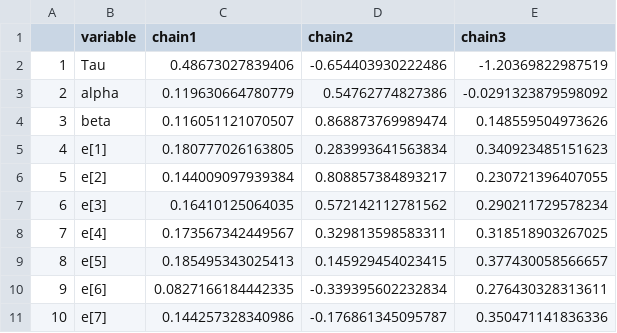
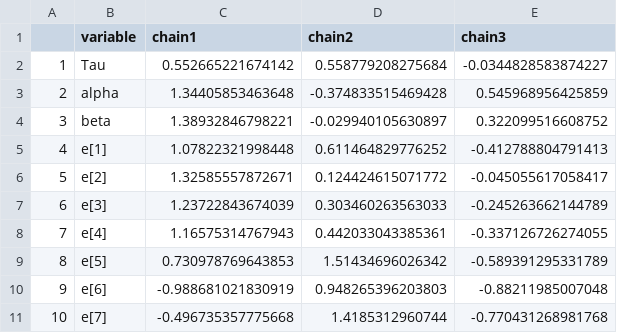
Before and after one commit to commfish/Situk_sockeye, a CSV file: years_1976_on/basic_Ricker_model/output/geweke.csv, drawn as a sheet; only a part is shown; the diff covers the shown part only.

```diff
--- a/years_1976_on/basic_Ricker_model/output/geweke.csv
+++ b/years_1976_on/basic_Ricker_model/output/geweke.csv
@@ -1,11 +1,11 @@
 "","variable","chain1","chain2","chain3"
-"1","Tau",0.48673027839406,-0.654403930222486,-1.20369822987519
-"2","alpha",0.119630664780779,0.54762774827386,-0.0291323879598092
-"3","beta",0.116051121070507,0.868873769989474,0.148559504973626
-"4","e[1]",0.180777026163805,0.283993641563834,0.340923485151623
-"5","e[2]",0.144009097939384,0.808857384893217,0.230721396407055
-"6","e[3]",0.16410125064035,0.572142112781562,0.290211729578234
-"7","e[4]",0.173567342449567,0.329813598583311,0.318518903267025
-"8","e[5]",0.185495343025413,0.145929454023415,0.377430058566657
-"9","e[6]",0.0827166184442335,-0.339395602232834,0.276430328313611
-"10","e[7]",0.144257328340986,-0.176861345095787,0.350471141836336
+"1","Tau",0.552665221674142,0.558779208275684,-0.0344828583874227
+"2","alpha",1.34405853463648,-0.374833515469428,0.545968956425859
+"3","beta",1.38932846798221,-0.029940105630897,0.322099516608752
+"4","e[1]",1.07822321998448,0.611464829776252,-0.412788804791413
+"5","e[2]",1.32585557872671,0.124424615071772,-0.045055617058417
+"6","e[3]",1.23722843674039,0.303460263563033,-0.245263662144789
+"7","e[4]",1.16575314767943,0.442033043385361,-0.337126726274055
+"8","e[5]",0.730978769643853,1.51434696026342,-0.589391295331789
+"9","e[6]",-0.988681021830919,0.948265396203803,-0.88211985007048
+"10","e[7]",-0.496735357775668,1.4185312960744,-0.770431268981768
```
Also changed, not shown: 129 edited cells elsewhere in this file, years_1976_on/basic_Ricker_model/output/effectiveN.csv, years_1976_on/basic_Ricker_model/output/gelman.csv, 6 other files.
